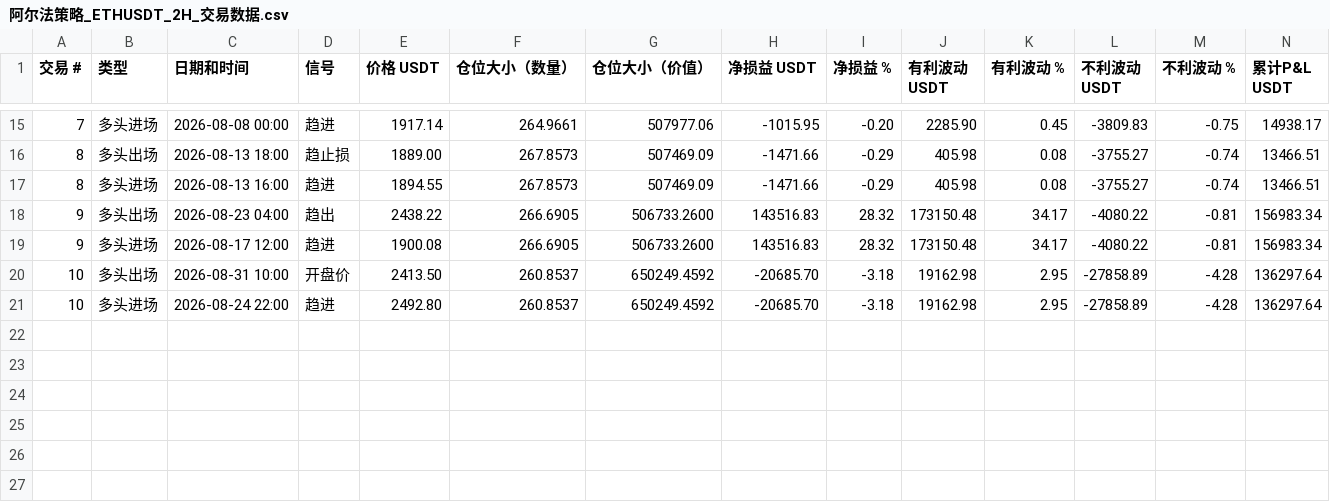
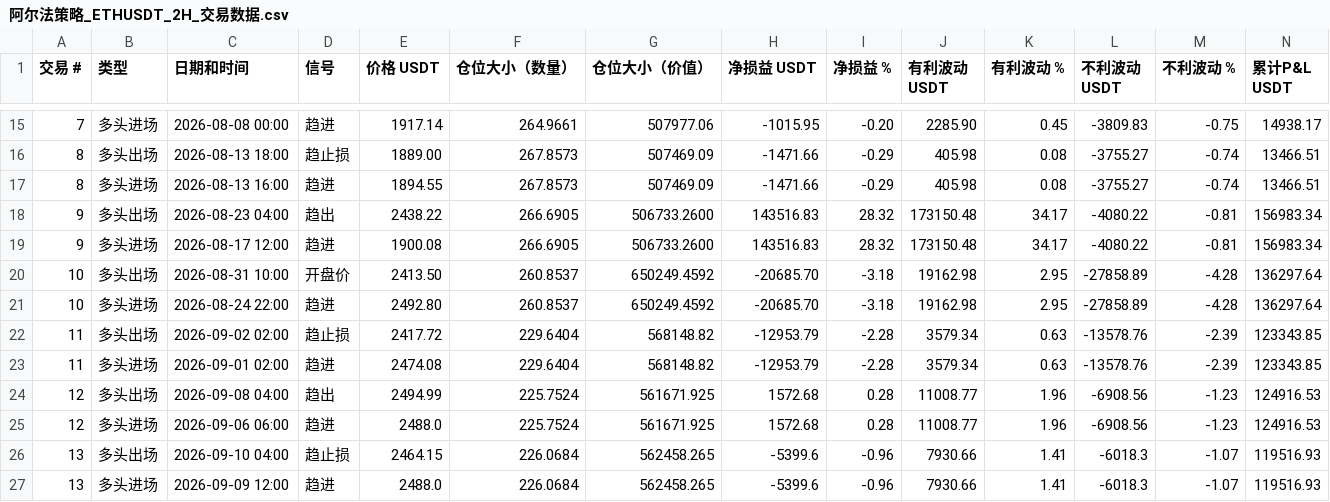
Before and after one commit to zyf266/docker, a CSV file: 阿尔法策略_ETHUSDT_2H_交易数据.csv, drawn as a sheet; only a part is shown, gaps mark what is left out; rows hold the shown columns only; the diff names each change by its address in the sheet, - before the commit and + after, or states it on an @@ line.

```diff
--- a/阿尔法策略_ETHUSDT_2H_交易数据.csv
+++ b/阿尔法策略_ETHUSDT_2H_交易数据.csv
+row 22: 11 | 多头出场 | 2026-09-02 02:00 | 趋止损 | 2417.72 | 229.6404 | 568148.82 | -12953.79 | -2.28 | 3579.34 | 0.63 | -13578.76 | -2.39 | 123343.85
+row 23: 11 | 多头进场 | 2026-09-01 02:00 | 趋进 | 2474.08 | 229.6404 | 568148.82 | -12953.79 | -2.28 | 3579.34 | 0.63 | -13578.76 | -2.39 | 123343.85
+row 24: 12 | 多头出场 | 2026-09-08 04:00 | 趋出 | 2494.99 | 225.7524 | 561671.925 | 1572.68 | 0.28 | 11008.77 | 1.96 | -6908.56 | -1.23 | 124916.53
+row 25: 12 | 多头进场 | 2026-09-06 06:00 | 趋进 | 2488.0 | 225.7524 | 561671.925 | 1572.68 | 0.28 | 11008.77 | 1.96 | -6908.56 | -1.23 | 124916.53
+row 26: 13 | 多头出场 | 2026-09-10 04:00 | 趋止损 | 2464.15 | 226.0684 | 562458.265 | -5399.6 | -0.96 | 7930.66 | 1.41 | -6018.3 | -1.07 | 119516.93
+row 27: 13 | 多头进场 | 2026-09-09 12:00 | 趋进 | 2488.0 | 226.0684 | 562458.265 | -5399.6 | -0.96 | 7930.66 | 1.41 | -6018.3 | -1.07 | 119516.93
```
Also changed, not shown: 159570.csv, 10 other files.
